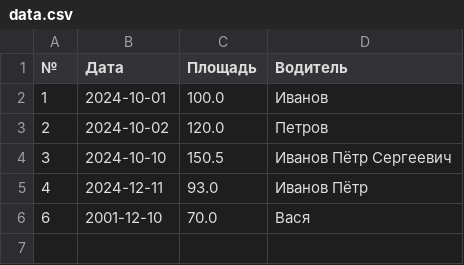
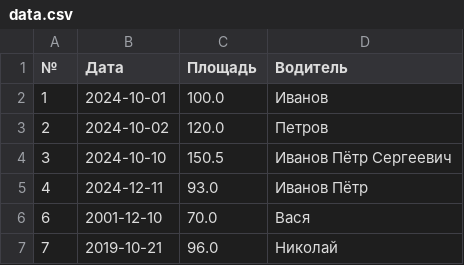
Before and after one commit to LevTur/Lab_Ish_Rpp, a CSV file: data.csv, drawn as a sheet; the diff names each change by its address in the sheet, - before the commit and + after, or states it on an @@ line.

Commit message:
Добавлена строка с данными о Николае

```diff
--- a/data.csv
+++ b/data.csv
+row 7: 7 | 2019-10-21 | 96.0 | Николай
```
